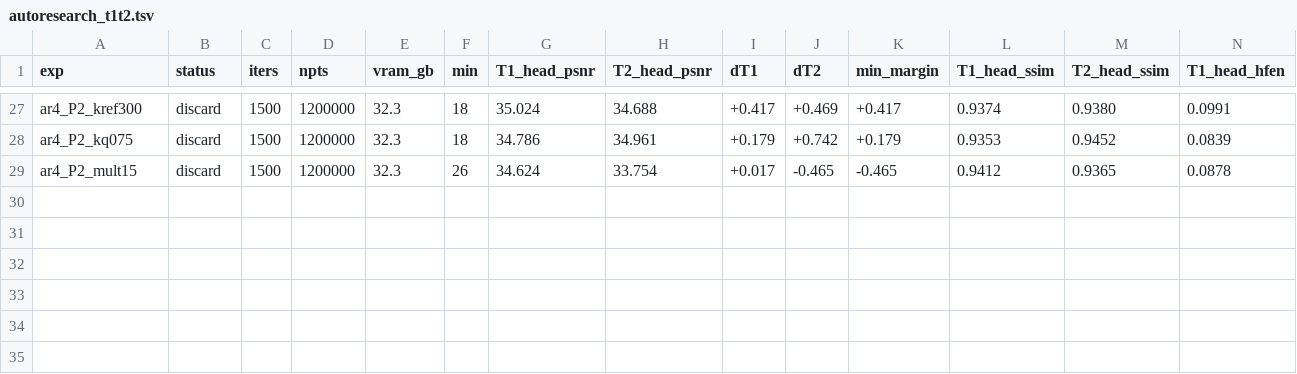
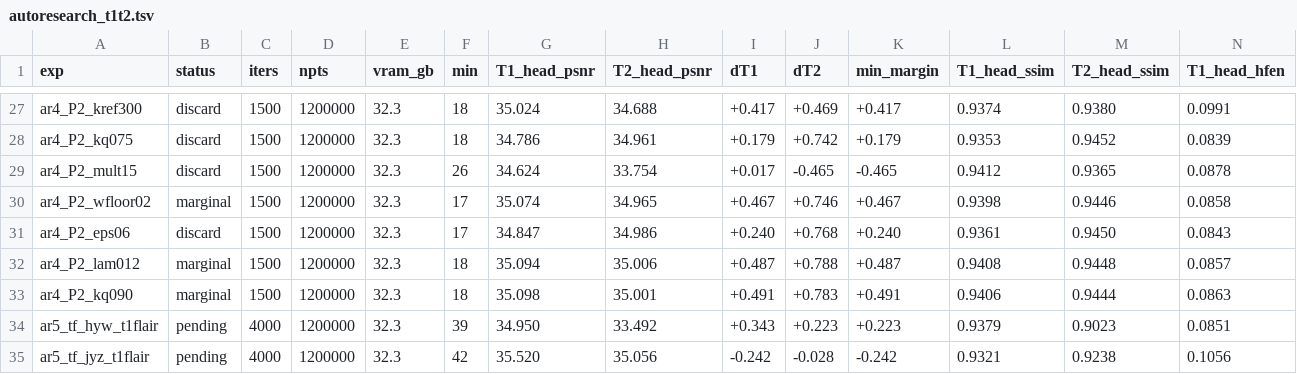
Before and after one commit to sober235/mcgs, a TSV file: autoresearch_t1t2.tsv, drawn as a sheet; only a part is shown, gaps mark what is left out; rows hold the shown columns only; the diff names each change by its address in the sheet, - before the commit and + after, or states it on an @@ line.

Commit message:
autoresearch t1t2: transfer checks - holds on hyw T1+FLAIR, second on jiangyizhou; pre-register the points-per-support-voxel rule (0.325, fixed on hyw -> 1.59M on jyz)

```diff
--- a/autoresearch_t1t2.tsv
+++ b/autoresearch_t1t2.tsv
+row 30: ar4_P2_wfloor02 | marginal | 1500 | 1200000 | 32.3 | 17 | 35.074 | 34.965 | +0.467 | +0.746 | +0.467 | 0.9398 | 0.9446 | 0.0858
+row 31: ar4_P2_eps06 | discard | 1500 | 1200000 | 32.3 | 17 | 34.847 | 34.986 | +0.240 | +0.768 | +0.240 | 0.9361 | 0.9450 | 0.0843
+row 32: ar4_P2_lam012 | marginal | 1500 | 1200000 | 32.3 | 18 | 35.094 | 35.006 | +0.487 | +0.788 | +0.487 | 0.9408 | 0.9448 | 0.0857
+row 33: ar4_P2_kq090 | marginal | 1500 | 1200000 | 32.3 | 18 | 35.098 | 35.001 | +0.491 | +0.783 | +0.491 | 0.9406 | 0.9444 | 0.0863
+row 34: ar5_tf_hyw_t1flair | pending | 4000 | 1200000 | 32.3 | 39 | 34.950 | 33.492 | +0.343 | +0.223 | +0.223 | 0.9379 | 0.9023 | 0.0851
+row 35: ar5_tf_jyz_t1flair | pending | 4000 | 1200000 | 32.3 | 42 | 35.520 | 35.056 | -0.242 | -0.028 | -0.242 | 0.9321 | 0.9238 | 0.1056
```
Also changed, not shown: 1 other file.
